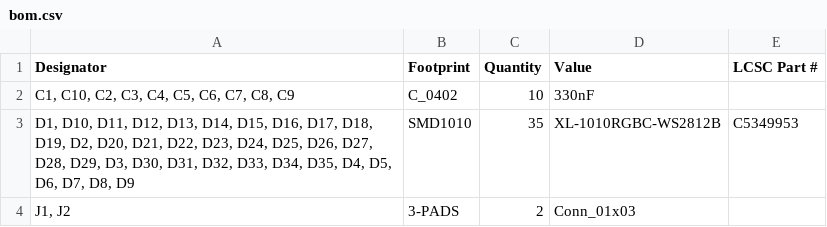
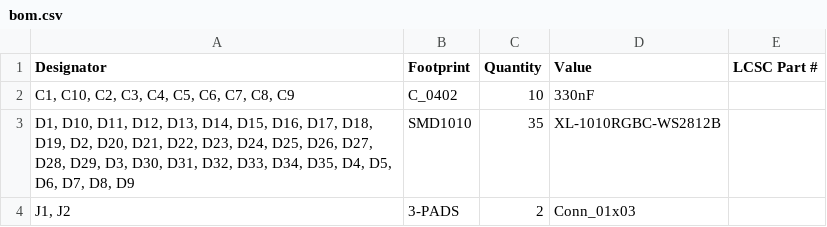
Before and after one commit to revk/ESP32-LED, a CSV file: PCB/5x7/production/bom.csv, drawn as a sheet.

```diff
--- a/PCB/5x7/production/bom.csv
+++ b/PCB/5x7/production/bom.csv
@@ -2,3 +2,3 @@
 "C1, C10, C2, C3, C4, C5, C6, C7, C8, C9",C_0402,10,330nF,
-"D1, D10, D11, D12, D13, D14, D15, D16, D17, D18, D19, D2, D20, D21, D22, D23, D24, D25, D26, D27, D28, D29, D3, D30, D31, D32, D33, D34, D35, D4, D5, D6, D7, D8, D9",SMD1010,35,XL-1010RGBC-WS2812B,C5349953
+"D1, D10, D11, D12, D13, D14, D15, D16, D17, D18, D19, D2, D20, D21, D22, D23, D24, D25, D26, D27, D28, D29, D3, D30, D31, D32, D33, D34, D35, D4, D5, D6, D7, D8, D9",SMD1010,35,XL-1010RGBC-WS2812B,
 "J1, J2",3-PADS,2,Conn_01x03,
```
Also changed, not shown: PCB/5x9/production/bom.csv, PCB/5x9/production/positions.csv, 20 other files.
